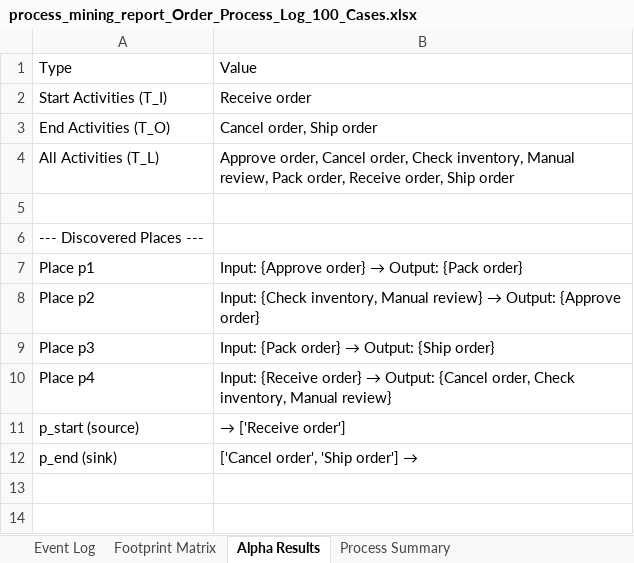
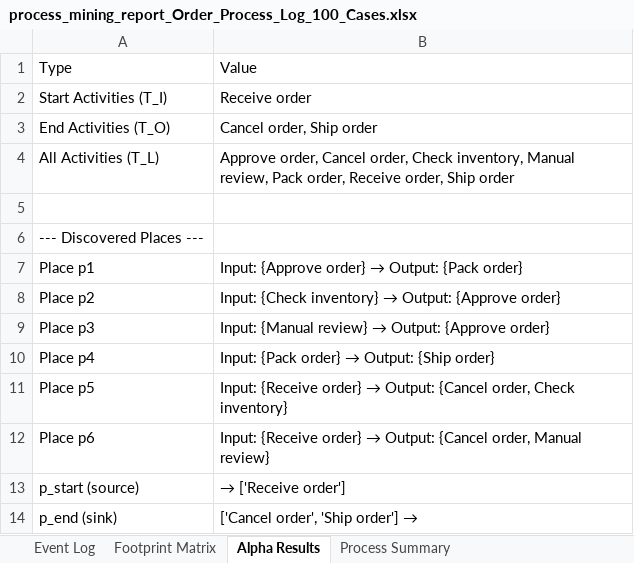
Before and after one commit to youssef00004/alpha_process_mining_PusinessProccesModel, an Excel workbook: process_mining_assignment/process_mining_report_Order_Process_Log_100_Cases.xlsx, sheet Alpha Results, drawn as a sheet; values as stored, in another font and other column widths than the file's, no borders; the diff names each change by its address in the sheet, - before the commit and + after, or states it on an @@ line.

```diff
--- a/process_mining_assignment/process_mining_report_Order_Process_Log_100_Cases.xlsx (sheet Alpha Results)
+++ b/process_mining_assignment/process_mining_report_Order_Process_Log_100_Cases.xlsx (sheet Alpha Results)
@@ B8: Input: {Check inventory, Manual review} → Output:… → Input: {Check inventory} → Output:… @@
@@ B9: Input: {Pack order} → Output: {Ship order} → Input: {Manual review} → Output: {Approve order} @@
@@ B10: Input: {Receive order} → Output: {Cancel order, Check inventory, Manual review} → Input: {Pack order} → Output: {Ship order} @@
+row 11: Place p5 | Input: {Receive order} → Output: {Cancel order, Check inventory}
+row 12: Place p6 | Input: {Receive order} → Output: {Cancel order, Manual review}
```
Also changed, not shown: process_mining_assignment/Input.xlsx, process_mining_assignment/process_mining_report_Input.xlsx, 15 other files.
